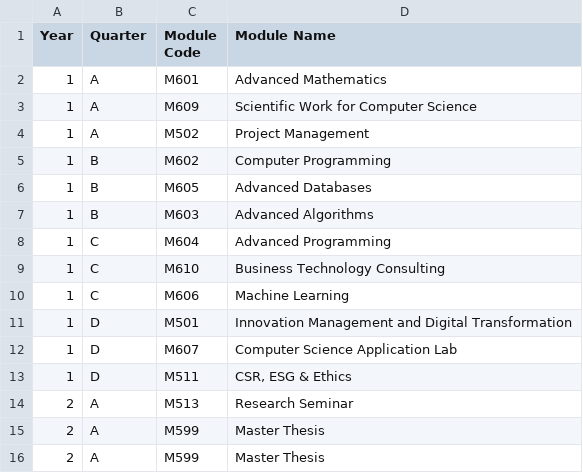
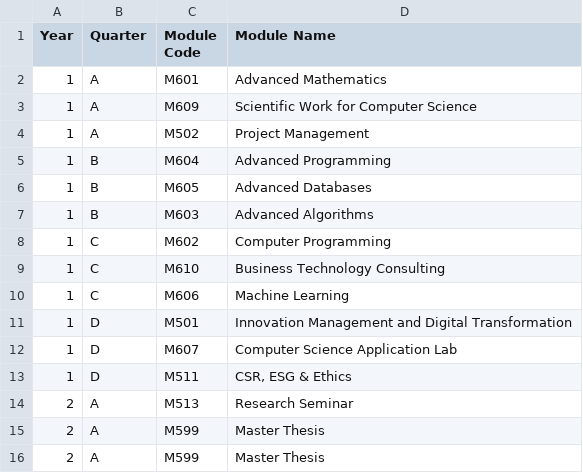
Before and after one commit to m-mahdavi/term-planner, a CSV file: programs/cs/masters/computer science_m18.csv, drawn as a sheet.

Commit message:
updating cs programme.

```diff
--- a/programs/cs/masters/computer science_m18.csv
+++ b/programs/cs/masters/computer science_m18.csv
@@ -4,6 +4,6 @@
 1,A,M502,Project Management
-1,B,M602,Computer Programming
+1,B,M604,Advanced Programming
 1,B,M605,Advanced Databases
 1,B,M603,Advanced Algorithms
-1,C,M604,Advanced Programming
+1,C,M602,Computer Programming
 1,C,M610,Business Technology Consulting
```
